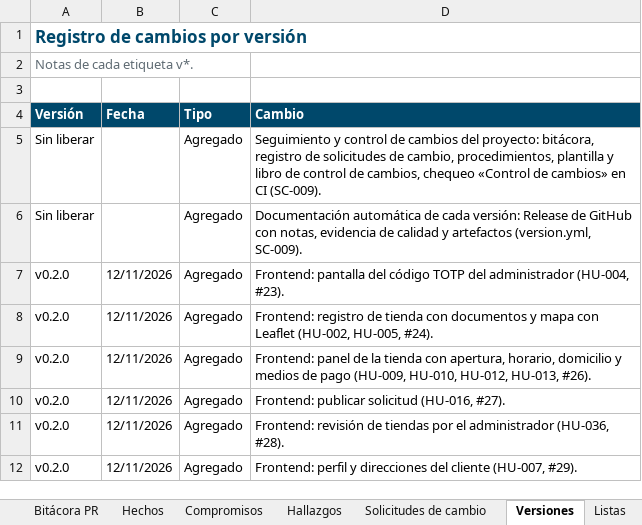
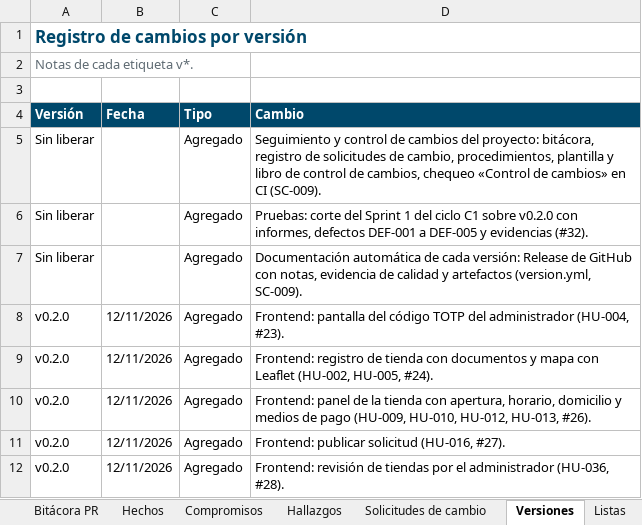
Before and after one commit to Daniel0442123/QuienLoTiene, an Excel workbook: docs/gestion/entregables/Control-de-Cambios-QuienLoTiene.xlsx, sheet Versiones, drawn as a sheet; only a part is shown; the shorter side is filled out with more unchanged rows; values as stored, in another font and other column widths than the file's, no borders; the diff names each change by its address in the sheet, - before the commit and + after, or states it on an @@ line.

```diff
--- a/docs/gestion/entregables/Control-de-Cambios-QuienLoTiene.xlsx (sheet Versiones)
+++ b/docs/gestion/entregables/Control-de-Cambios-QuienLoTiene.xlsx (sheet Versiones)
+row 6: Sin liberar |  | Agregado | Pruebas: corte del Sprint 1 del ciclo C1 sobre v0.2.0 con informes, defectos DEF-001 a DEF-005 y evidencias (#32).
```
Also changed, not shown: sheet Compromisos, sheet Bitácora PR, sheet Hallazgos, sheet Hechos, sheet Instrucciones, sheet Solicitudes de cambio, docs/pruebas/entregables/Libro-Control-QA-QuienLoTiene-v1.0.xlsx, 23 other files.
